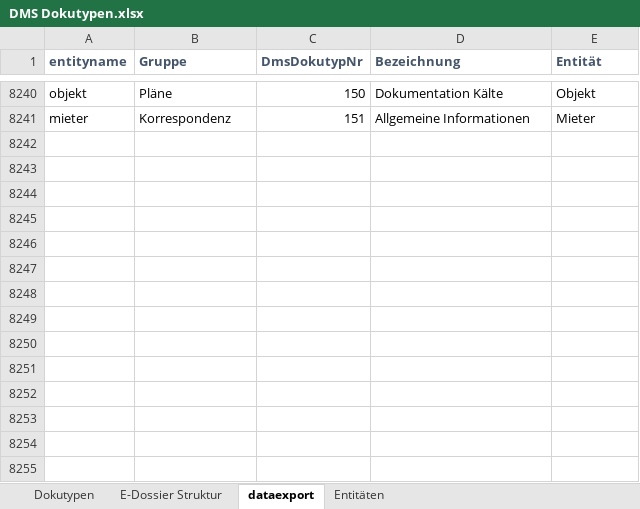
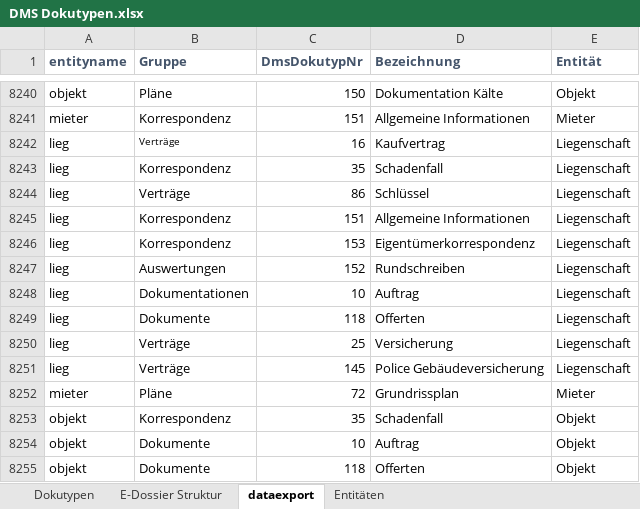
Before and after one commit to wwimmo/rimor5-dms-schnittstelle, an Excel workbook: _dokumente/DMS Dokutypen.xlsx, sheet dataexport, drawn as a sheet; only a part is shown, gaps mark what is left out; values as stored, in another font and other column widths than the file's, no borders; the diff names each change by its address in the sheet, - before the commit and + after, or states it on an @@ line.

Commit message:
New entity to documents

```diff
--- a/_dokumente/DMS Dokutypen.xlsx (sheet dataexport)
+++ b/_dokumente/DMS Dokutypen.xlsx (sheet dataexport)
+row 8242: lieg | Verträge | 16 | Kaufvertrag | Liegenschaft
+row 8243: lieg | Korrespondenz | 35 | Schadenfall | Liegenschaft
+row 8244: lieg | Verträge | 86 | Schlüssel | Liegenschaft
+row 8245: lieg | Korrespondenz | 151 | Allgemeine Informationen | Liegenschaft
+row 8246: lieg | Korrespondenz | 153 | Eigentümerkorrespondenz | Liegenschaft
+row 8247: lieg | Auswertungen | 152 | Rundschreiben | Liegenschaft
+row 8248: lieg | Dokumentationen | 10 | Auftrag | Liegenschaft
+row 8249: lieg | Dokumente | 118 | Offerten | Liegenschaft
+row 8250: lieg | Verträge | 25 | Versicherung | Liegenschaft
+row 8251: lieg | Verträge | 145 | Police Gebäudeversicherung | Liegenschaft
+row 8252: mieter | Pläne | 72 | Grundrissplan | Mieter
+row 8253: objekt | Korrespondenz | 35 | Schadenfall | Objekt
+row 8254: objekt | Dokumente | 10 | Auftrag | Objekt
+row 8255: objekt | Dokumente | 118 | Offerten | Objekt
```
